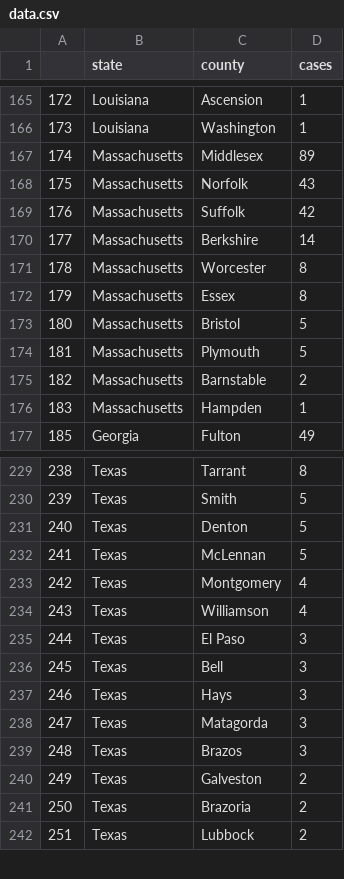
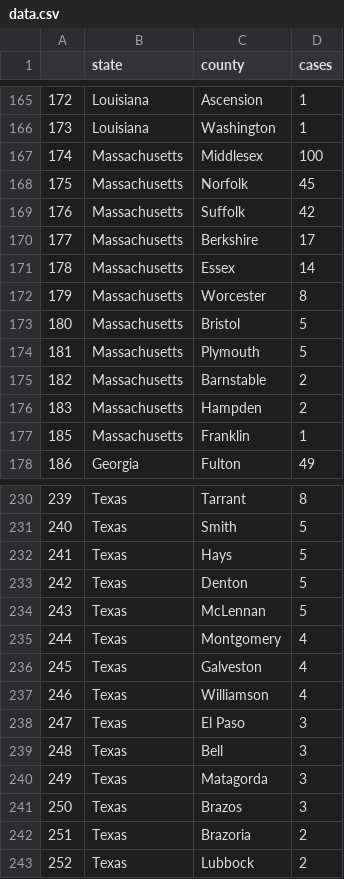
Before and after one commit to randel/COVID-19-US-county-map, a CSV file: data.csv, drawn as a sheet; only a part is shown, gaps mark what is left out; removed rows and columns are numbered as before the commit, all else as after; the diff covers the shown part only; the diff names each change by its address in the sheet, - before the commit and + after, or states it on an @@ line.

```diff
--- a/data.csv
+++ b/data.csv
-D167 (cases): 89
+D167 (cases): 100
-D168 (cases): 43
+D168 (cases): 45
+row 170: 177 | Massachusetts | Berkshire | 17
@@ column A renumbered from row 171 down @@
-C171 (county): Berkshire
+C171 (county): Essex
-row 172: 179 | Massachusetts | Essex | 8
+row 176: 183 | Massachusetts | Hampden | 2
-C177 (county): Hampden
+C177 (county): Franklin
+row 232: 241 | Texas | Hays | 5
+row 236: 245 | Texas | Galveston | 4
-row 237: 246 | Texas | Hays | 3
-row 240: 249 | Texas | Galveston | 2
```
Also changed, not shown: 13 added rows, 8 removed rows, 12 moved rows and 40 edited cells elsewhere in this file, 1 other file.
